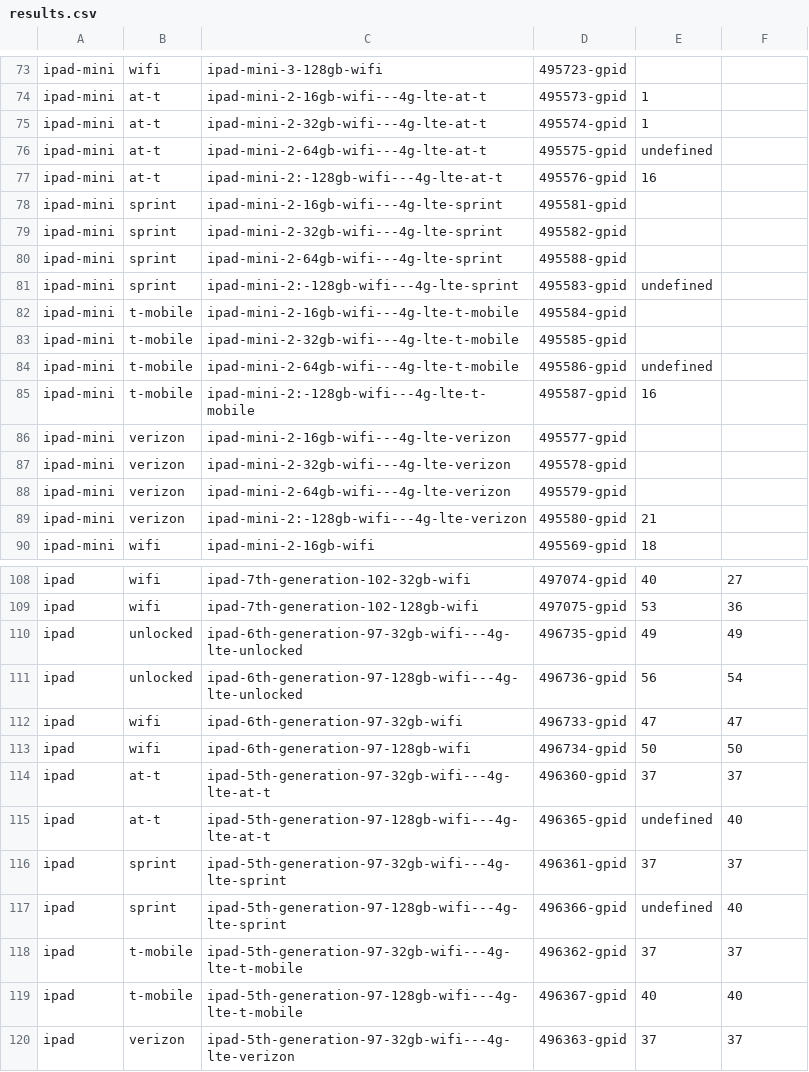
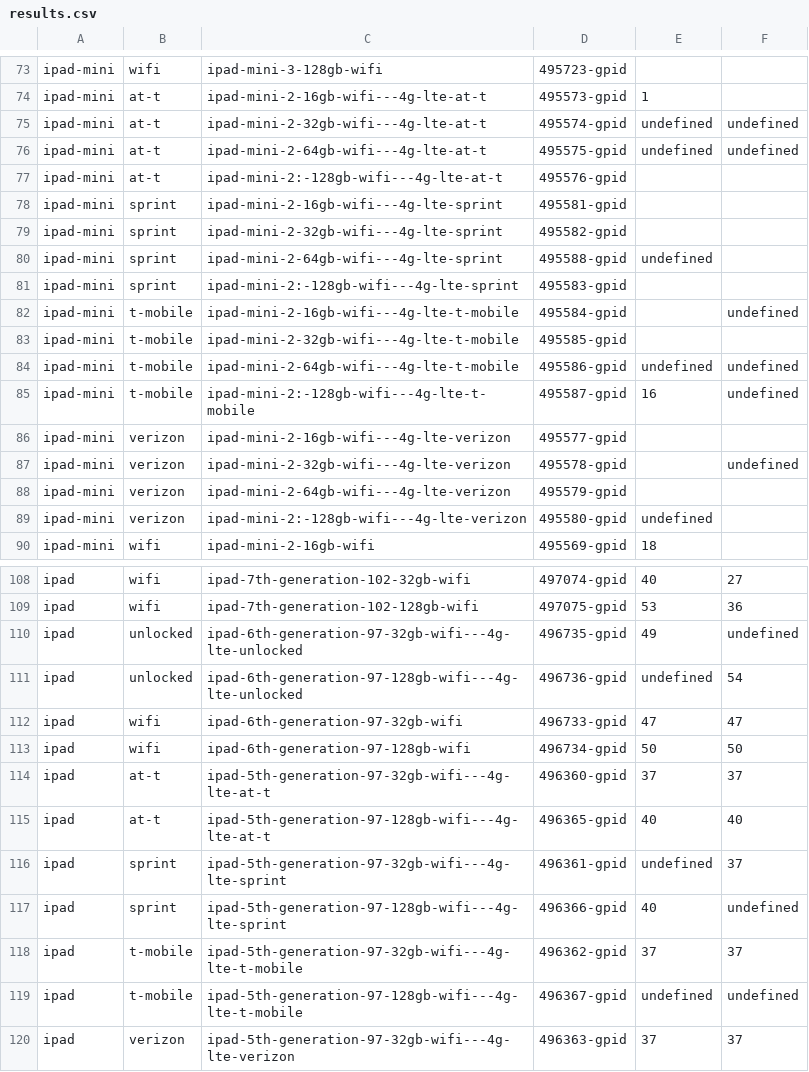
Before and after one commit to joshua-t-liu/gazelle, a CSV file: results/results.csv, drawn as a sheet; only a part is shown, gaps mark what is left out; the diff covers the shown part only.

```diff
--- a/results/results.csv
+++ b/results/results.csv
@@ -74,17 +74,17 @@ ipad-mini,wifi,ipad-mini-3-128gb-wifi,495723-gpid,,
 ipad-mini,at-t,ipad-mini-2-16gb-wifi---4g-lte-at-t,495573-gpid,1,
-ipad-mini,at-t,ipad-mini-2-32gb-wifi---4g-lte-at-t,495574-gpid,1,
-ipad-mini,at-t,ipad-mini-2-64gb-wifi---4g-lte-at-t,495575-gpid,undefined,
-ipad-mini,at-t,ipad-mini-2:-128gb-wifi---4g-lte-at-t,495576-gpid,16,
+ipad-mini,at-t,ipad-mini-2-32gb-wifi---4g-lte-at-t,495574-gpid,undefined,undefined
+ipad-mini,at-t,ipad-mini-2-64gb-wifi---4g-lte-at-t,495575-gpid,undefined,undefined
+ipad-mini,at-t,ipad-mini-2:-128gb-wifi---4g-lte-at-t,495576-gpid,,
 ipad-mini,sprint,ipad-mini-2-16gb-wifi---4g-lte-sprint,495581-gpid,,
 ipad-mini,sprint,ipad-mini-2-32gb-wifi---4g-lte-sprint,495582-gpid,,
-ipad-mini,sprint,ipad-mini-2-64gb-wifi---4g-lte-sprint,495588-gpid,,
-ipad-mini,sprint,ipad-mini-2:-128gb-wifi---4g-lte-sprint,495583-gpid,undefined,
-ipad-mini,t-mobile,ipad-mini-2-16gb-wifi---4g-lte-t-mobile,495584-gpid,,
+ipad-mini,sprint,ipad-mini-2-64gb-wifi---4g-lte-sprint,495588-gpid,undefined,
+ipad-mini,sprint,ipad-mini-2:-128gb-wifi---4g-lte-sprint,495583-gpid,,
+ipad-mini,t-mobile,ipad-mini-2-16gb-wifi---4g-lte-t-mobile,495584-gpid,,undefined
 ipad-mini,t-mobile,ipad-mini-2-32gb-wifi---4g-lte-t-mobile,495585-gpid,,
-ipad-mini,t-mobile,ipad-mini-2-64gb-wifi---4g-lte-t-mobile,495586-gpid,undefined,
-ipad-mini,t-mobile,ipad-mini-2:-128gb-wifi---4g-lte-t-mobile,495587-gpid,16,
+ipad-mini,t-mobile,ipad-mini-2-64gb-wifi---4g-lte-t-mobile,495586-gpid,undefined,undefined
+ipad-mini,t-mobile,ipad-mini-2:-128gb-wifi---4g-lte-t-mobile,495587-gpid,16,undefined
 ipad-mini,verizon,ipad-mini-2-16gb-wifi---4g-lte-verizon,495577-gpid,,
-ipad-mini,verizon,ipad-mini-2-32gb-wifi---4g-lte-verizon,495578-gpid,,
+ipad-mini,verizon,ipad-mini-2-32gb-wifi---4g-lte-verizon,495578-gpid,,undefined
 ipad-mini,verizon,ipad-mini-2-64gb-wifi---4g-lte-verizon,495579-gpid,,
-ipad-mini,verizon,ipad-mini-2:-128gb-wifi---4g-lte-verizon,495580-gpid,21,
+ipad-mini,verizon,ipad-mini-2:-128gb-wifi---4g-lte-verizon,495580-gpid,undefined,
 ipad-mini,wifi,ipad-mini-2-16gb-wifi,495569-gpid,18,
@@ -109,4 +109,4 @@ ipad,wifi,ipad-7th-generation-102-32gb-wifi,497074-gpid,40,27
 ipad,wifi,ipad-7th-generation-102-128gb-wifi,497075-gpid,53,36
-ipad,unlocked,ipad-6th-generation-97-32gb-wifi---4g-lte-unlocked,496735-gpid,49,49
-ipad,unlocked,ipad-6th-generation-97-128gb-wifi---4g-lte-unlocked,496736-gpid,56,54
+ipad,unlocked,ipad-6th-generation-97-32gb-wifi---4g-lte-unlocked,496735-gpid,49,undefined
+ipad,unlocked,ipad-6th-generation-97-128gb-wifi---4g-lte-unlocked,496736-gpid,undefined,54
 ipad,wifi,ipad-6th-generation-97-32gb-wifi,496733-gpid,47,47
@@ -114,7 +114,7 @@ ipad,wifi,ipad-6th-generation-97-128gb-wifi,496734-gpid,50,50
 ipad,at-t,ipad-5th-generation-97-32gb-wifi---4g-lte-at-t,496360-gpid,37,37
-ipad,at-t,ipad-5th-generation-97-128gb-wifi---4g-lte-at-t,496365-gpid,undefined,40
-ipad,sprint,ipad-5th-generation-97-32gb-wifi---4g-lte-sprint,496361-gpid,37,37
-ipad,sprint,ipad-5th-generation-97-128gb-wifi---4g-lte-sprint,496366-gpid,undefined,40
+ipad,at-t,ipad-5th-generation-97-128gb-wifi---4g-lte-at-t,496365-gpid,40,40
+ipad,sprint,ipad-5th-generation-97-32gb-wifi---4g-lte-sprint,496361-gpid,undefined,37
+ipad,sprint,ipad-5th-generation-97-128gb-wifi---4g-lte-sprint,496366-gpid,40,undefined
 ipad,t-mobile,ipad-5th-generation-97-32gb-wifi---4g-lte-t-mobile,496362-gpid,37,37
-ipad,t-mobile,ipad-5th-generation-97-128gb-wifi---4g-lte-t-mobile,496367-gpid,40,40
+ipad,t-mobile,ipad-5th-generation-97-128gb-wifi---4g-lte-t-mobile,496367-gpid,undefined,undefined
 ipad,verizon,ipad-5th-generation-97-32gb-wifi---4g-lte-verizon,496363-gpid,37,37
```
Also changed, not shown: 11 edited cells elsewhere in this file, results/errors.csv, 11 other files.
